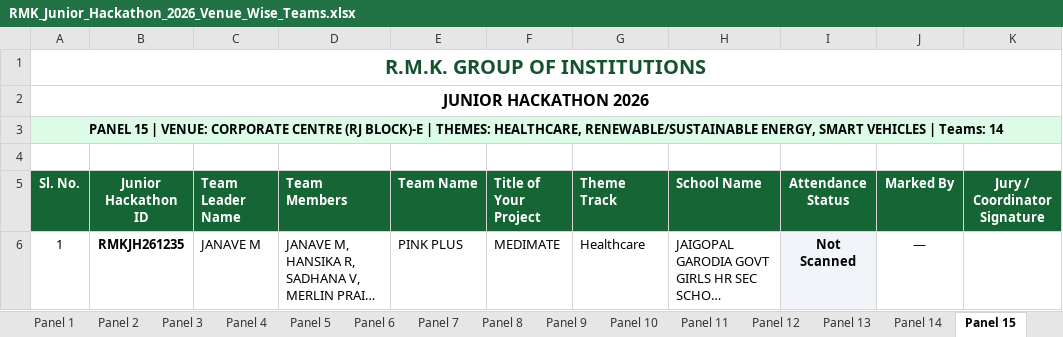
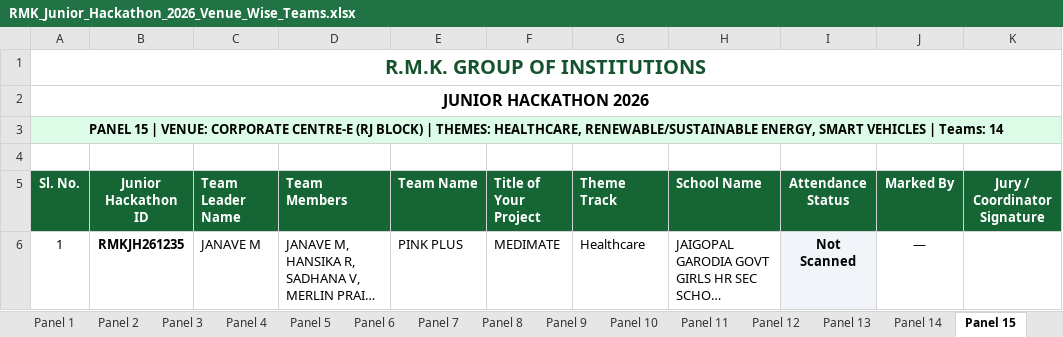
Before and after one commit to krish-mehta-01/rmk-jr-hackathon-2026, an Excel workbook: RMK_Junior_Hackathon_2026_Venue_Wise_Teams.xlsx, sheet Panel 15, drawn as a sheet; only a part is shown; long unchanged cells end in …; values as stored, in another font and other column widths than the file's, no borders; charts and pictures not drawn; the diff names each change by its address in the sheet, - before the commit and + after, or states it on an @@ line.

```diff
--- a/RMK_Junior_Hackathon_2026_Venue_Wise_Teams.xlsx (sheet Panel 15)
+++ b/RMK_Junior_Hackathon_2026_Venue_Wise_Teams.xlsx (sheet Panel 15)
-A3 (Sl. No.): …VENUE: CORPORATE CENTRE (RJ BLOCK)-E | THEMES:…
+A3 (Sl. No.): …VENUE: CORPORATE CENTRE-E (RJ BLOCK) | THEMES:…
```
Also changed, not shown: sheet Summary, sheet Panel 5, sheet Panel 11, sheet Panel 3, sheet Panel 14, sheet Panel 10, 6 more sheets, RMK_Junior_Hackathon_2026_Presence_Roster.xlsx, public/exports/RMK_Junior_Hackathon_2026_Presence_Roster.xlsx, 10 other files.
